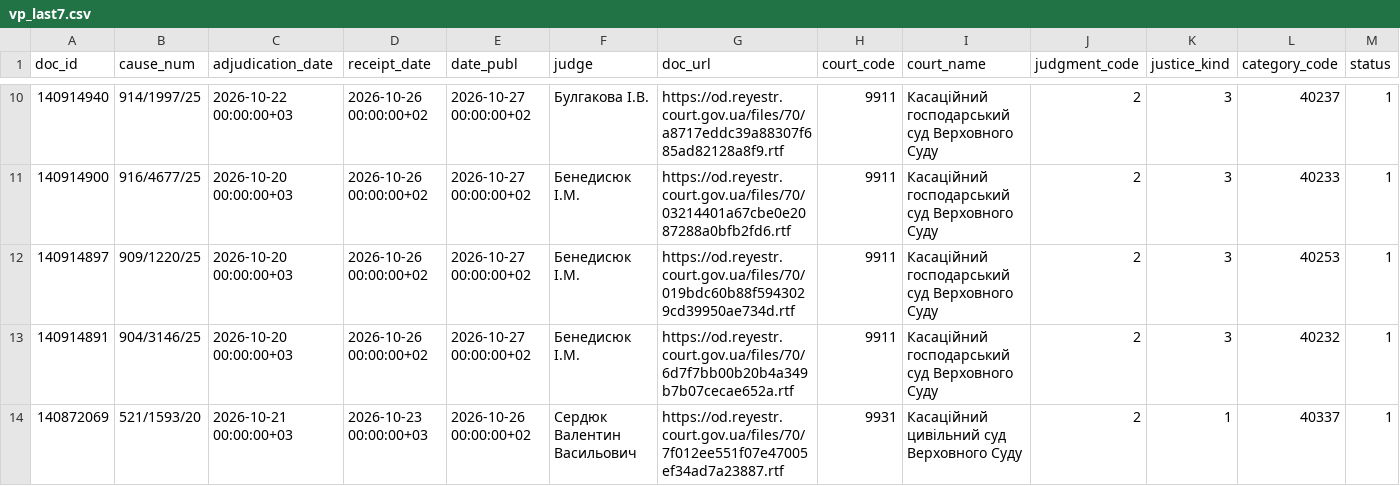
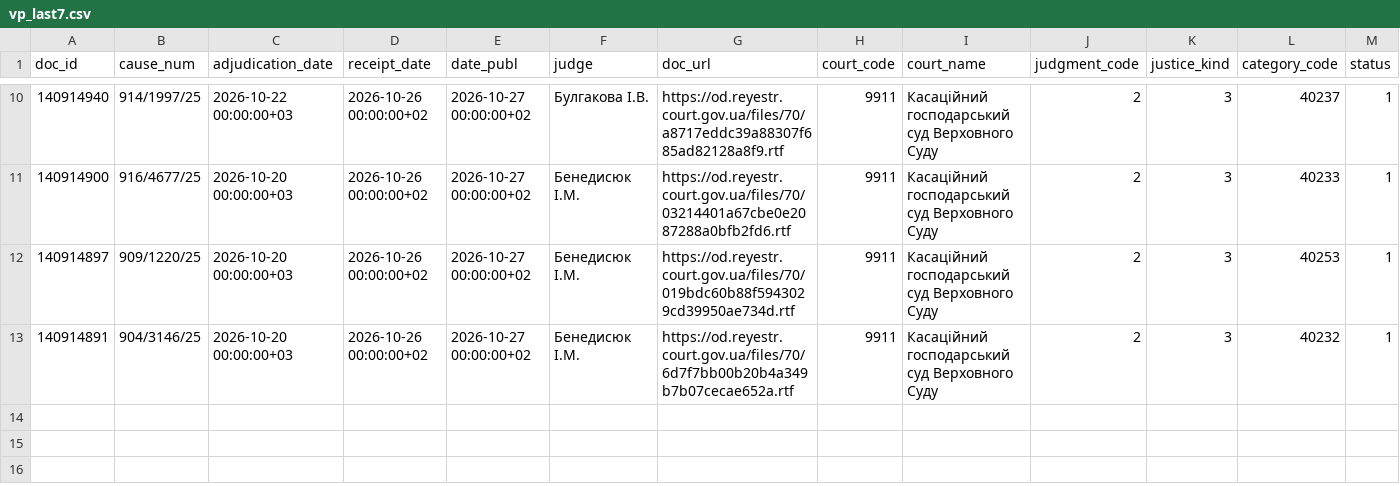
Before and after one commit to apryshchepchuk/VS-legal-digest, a CSV file: data/interim/vp_last7.csv, drawn as a sheet; only a part is shown, gaps mark what is left out; rows hold the shown columns only; the diff names each change by its address in the sheet, - before the commit and + after, or states it on an @@ line.

```diff
--- a/data/interim/vp_last7.csv
+++ b/data/interim/vp_last7.csv
-row 14: 140872069 | 521/1593/20 | 2026-10-21 00:00:00+03 | 2026-10-23 00:00:00+03 | 2026-10-26 00:00:00+02 | Сердюк Валентин Васильович | https://od.reyestr.court.gov.ua/files/70/7f012ee551f07e47005ef34ad7a23887.rtf | 9931 | Касаційний цивільний суд Верховного Суду | 2 | 1 | 40337 | 1
```
Also changed, not shown: data/interim/vp_candidates.csv, data/interim/vp_selected_for_analysis.csv, 8 other files.
